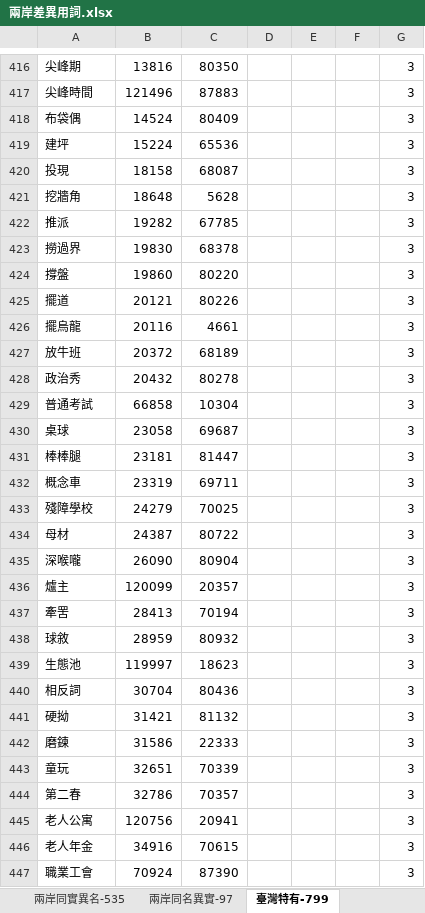
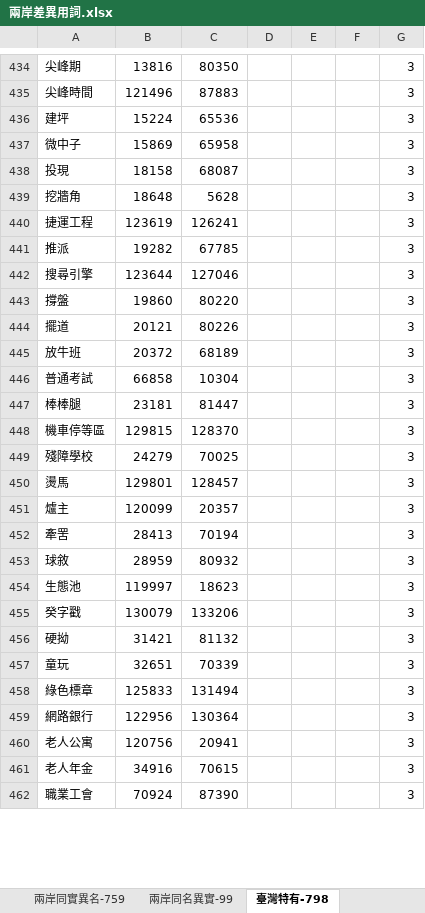
Before and after one commit to g0v/moedict-data-csld, an Excel workbook: 兩岸差異用詞.xlsx, sheet 臺灣特有-798, drawn as a sheet; only a part is shown, gaps mark what is left out; values as stored, in another font and other column widths than the file's, no borders; removed rows and columns are numbered as before the commit, all else as after; the diff covers the shown part only; the diff names each change by its address in the sheet, - before the commit and + after, or states it on an @@ line.

```diff
--- a/兩岸差異用詞.xlsx (sheet 臺灣特有-798)
+++ b/兩岸差異用詞.xlsx (sheet 臺灣特有-798)
-sheet tab: 臺灣特有-799
+sheet tab: 臺灣特有-798
-sheet tab: 兩岸同實異名-535
+sheet tab: 兩岸同實異名-759
-row 418: 布袋偶 | 14524 | 80409 |  |  |  | 3
+row 437: 微中子 | 15869 | 65958 |  |  |  | 3
+row 440: 捷運工程 | 123619 | 126241 |  |  |  | 3
-row 423: 撈過界 | 19830 | 68378 |  |  |  | 3
+row 442: 搜尋引擎 | 123644 | 127046 |  |  |  | 3
-row 426: 擺烏龍 | 20116 | 4661 |  |  |  | 3
-row 428: 政治秀 | 20432 | 80278 |  |  |  | 3
-row 430: 桌球 | 23058 | 69687 |  |  |  | 3
-row 432: 概念車 | 23319 | 69711 |  |  |  | 3
+row 448: 機車停等區 | 129815 | 128370 |  |  |  | 3
-row 434: 母材 | 24387 | 80722 |  |  |  | 3
-row 435: 深喉嚨 | 26090 | 80904 |  |  |  | 3
+row 450: 燙馬 | 129801 | 128457 |  |  |  | 3
-row 440: 相反詞 | 30704 | 80436 |  |  |  | 3
+row 455: 癸字戳 | 130079 | 133206 |  |  |  | 3
-row 442: 磨鍊 | 31586 | 22333 |  |  |  | 3
-row 444: 第二春 | 32786 | 70357 |  |  |  | 3
+row 458: 綠色標章 | 125833 | 131494 |  |  |  | 3
+row 459: 網路銀行 | 122956 | 130364 |  |  |  | 3
```
Also changed, not shown: 168 added rows and 166 removed rows elsewhere in this sheet, sheet 大陸特有-3328, sheet 兩岸同名異實-99, other sheet tabs, 5 other files.
